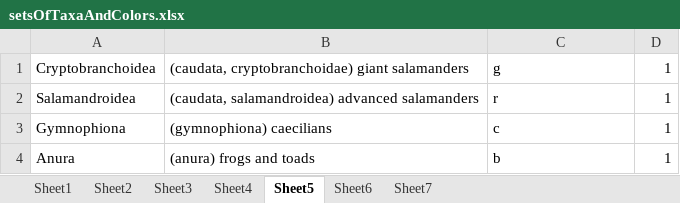
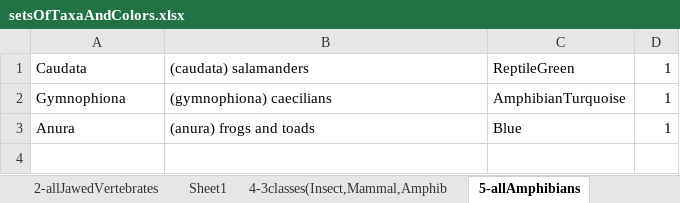
Before and after one commit to ndattani/genomicMDS, an Excel workbook: setsOfTaxaAndColors.xlsx, sheet 5-allAmphibians, drawn as a sheet; values as stored, in another font and other column widths than the file's, no borders; removed rows and columns are numbered as before the commit, all else as after; the diff names each change by its address in the sheet, - before the commit and + after, or states it on an @@ line.

```diff
--- a/setsOfTaxaAndColors.xlsx (sheet 5-allAmphibians)
+++ b/setsOfTaxaAndColors.xlsx (sheet 5-allAmphibians)
-sheet tab: Sheet2
+sheet tab: 2-allJawedVertebrates
-sheet tab: Sheet3
+sheet tab: 4-3classes(Insect,Mammal,Amphib
-sheet tab: Sheet5
+sheet tab: 5-allAmphibians
-sheet tab: Sheet4
-sheet tab: Sheet6
-sheet tab: Sheet7
@@ sheet tab order changed: 2-allJawedVertebrates | Sheet1 | 4-3classes(Insect,Mammal,Amphib | 5-allAmphibians @@
-row 1: Cryptobranchoidea | (caudata, cryptobranchoidae) giant salamanders | g | 1
-row 2: Salamandroidea | (caudata, salamandroidea) advanced salamanders | r | 1
+row 1: Caudata | (caudata) salamanders | ReptileGreen | 1
-C2: c
+C2: AmphibianTurquoise
-C3: b
+C3: Blue
```
Also changed, not shown: sheet 2-allJawedVertebrates, sheet Sheet1, sheet 4-3classes(Insect,Mammal,Amphib, other sheet tabs.
